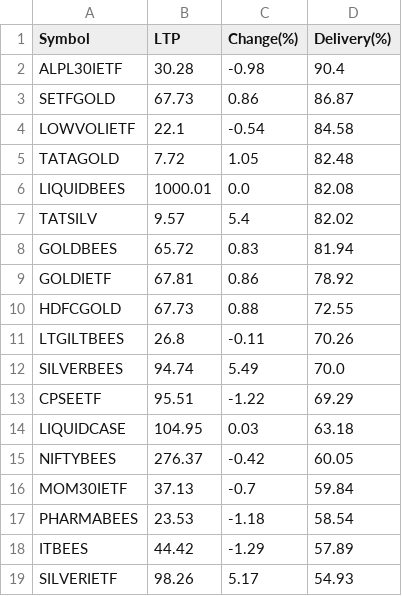
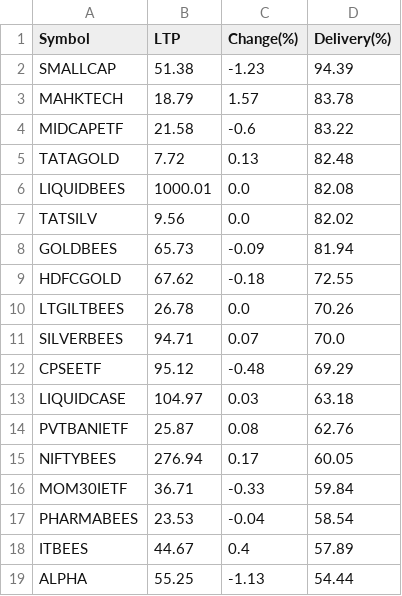
Before and after one commit to P0W/nse_indices, a CSV file: data/delivery_top_25/ETF.csv, drawn as a sheet; only a part is shown; the diff covers the shown part only.

```diff
--- a/data/delivery_top_25/ETF.csv
+++ b/data/delivery_top_25/ETF.csv
@@ -1,19 +1,19 @@
 Symbol,LTP,Change(%),Delivery(%)
-ALPL30IETF,30.28,-0.98,90.4
-SETFGOLD,67.73,0.86,86.87
-LOWVOLIETF,22.1,-0.54,84.58
-TATAGOLD,7.72,1.05,82.48
+SMALLCAP,51.38,-1.23,94.39
+MAHKTECH,18.79,1.57,83.78
+MIDCAPETF,21.58,-0.6,83.22
+TATAGOLD,7.72,0.13,82.48
 LIQUIDBEES,1000.01,0.0,82.08
-TATSILV,9.57,5.4,82.02
-GOLDBEES,65.72,0.83,81.94
-GOLDIETF,67.81,0.86,78.92
-HDFCGOLD,67.73,0.88,72.55
-LTGILTBEES,26.8,-0.11,70.26
-SILVERBEES,94.74,5.49,70.0
-CPSEETF,95.51,-1.22,69.29
-LIQUIDCASE,104.95,0.03,63.18
-NIFTYBEES,276.37,-0.42,60.05
-MOM30IETF,37.13,-0.7,59.84
-PHARMABEES,23.53,-1.18,58.54
-ITBEES,44.42,-1.29,57.89
-SILVERIETF,98.26,5.17,54.93
+TATSILV,9.56,0.0,82.02
+GOLDBEES,65.73,-0.09,81.94
+HDFCGOLD,67.62,-0.18,72.55
+LTGILTBEES,26.78,0.0,70.26
+SILVERBEES,94.71,0.07,70.0
+CPSEETF,95.12,-0.48,69.29
+LIQUIDCASE,104.97,0.03,63.18
+PVTBANIETF,25.87,0.08,62.76
+NIFTYBEES,276.94,0.17,60.05
+MOM30IETF,36.71,-0.33,59.84
+PHARMABEES,23.53,-0.04,58.54
+ITBEES,44.67,0.4,57.89
+ALPHA,55.25,-1.13,54.44
```
Also changed, not shown: 4 edited cells elsewhere in this file, data/delivery_top_25/NIFTY_200.csv, data/delivery_top_25/NIFTY_50.csv, 1 other file.
